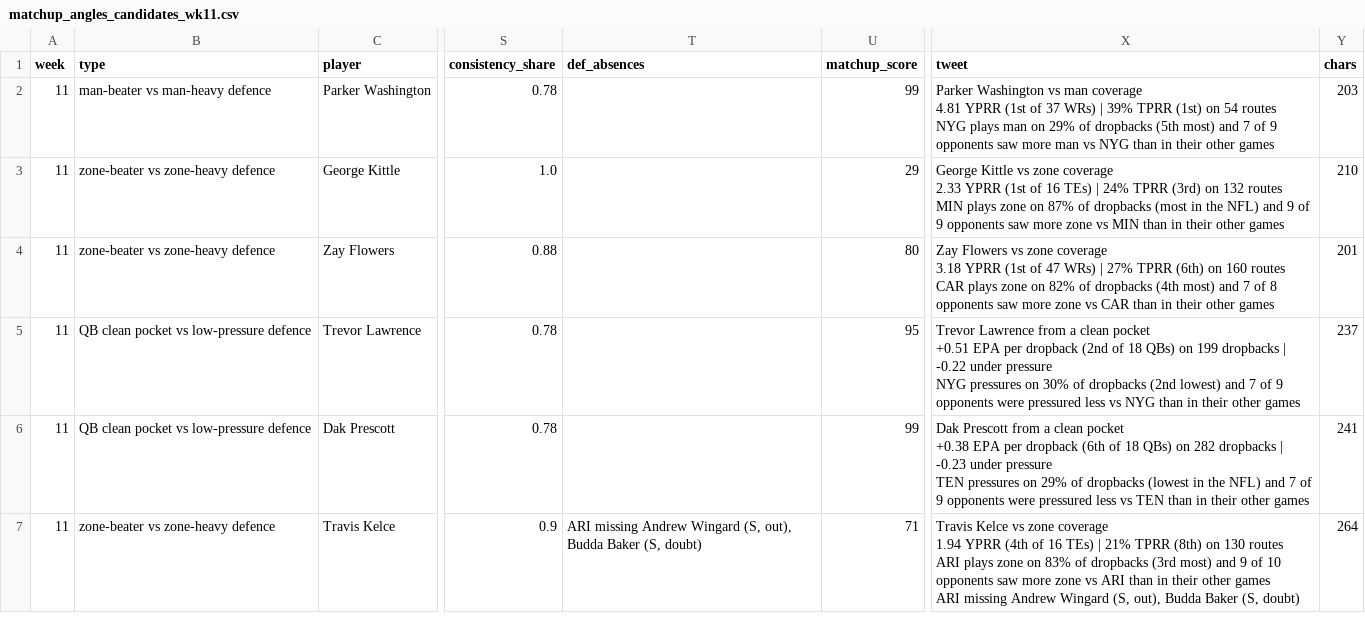
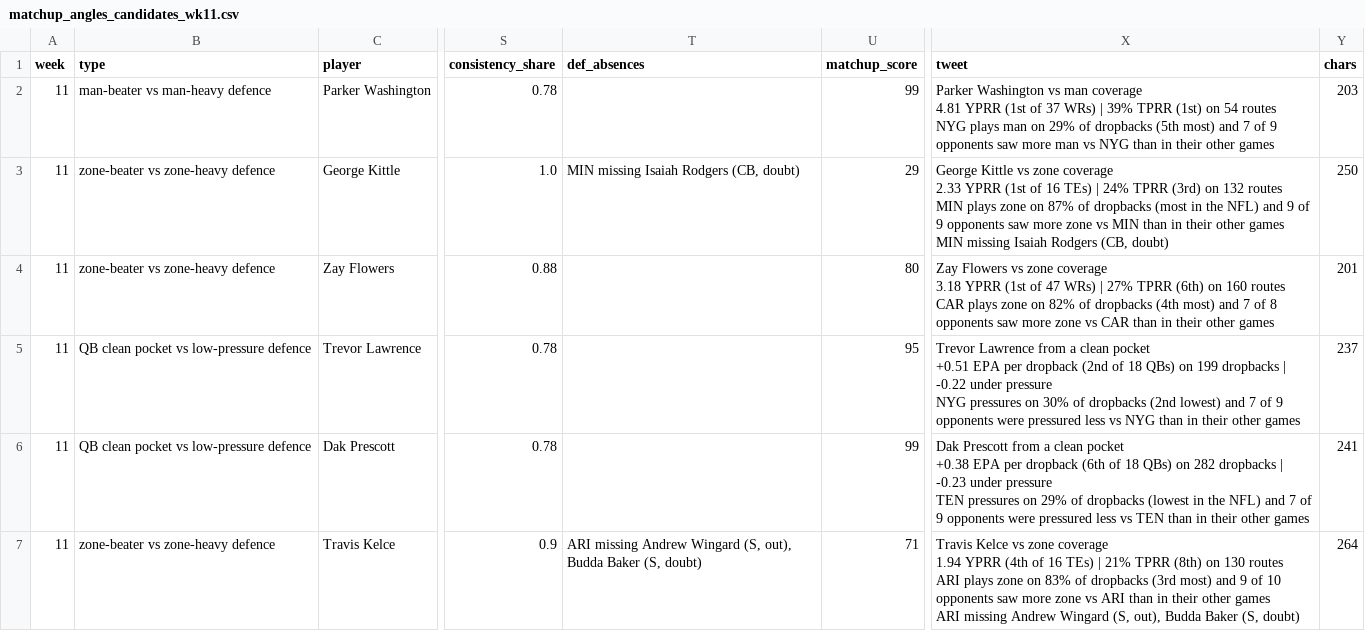
Before and after one commit to dhanani1/dwain-coverage-data, a CSV file: matchup_angles_candidates_wk11.csv, drawn as a sheet; only a part is shown, gaps mark what is left out; ↵ is a line break in a cell; the diff names each change by its address in the sheet, - before the commit and + after, or states it on an @@ line.

Commit message:
refresh weeks 01-10 (2026-11-19 16:12)

```diff
--- a/matchup_angles_candidates_wk11.csv
+++ b/matchup_angles_candidates_wk11.csv
-T3 (def_absences): (empty)
+T3 (def_absences): MIN missing Isaiah Rodgers (CB, doubt)
-X3 (tweet): …other games
+X3 (tweet): …other games ↵ MIN missing Isaiah Rodgers (CB, doubt)
-Y3 (chars): 210
+Y3 (chars): 250
```
Also changed, not shown: def_absences_wk11.csv, t2_fp.csv, 3 other files.
